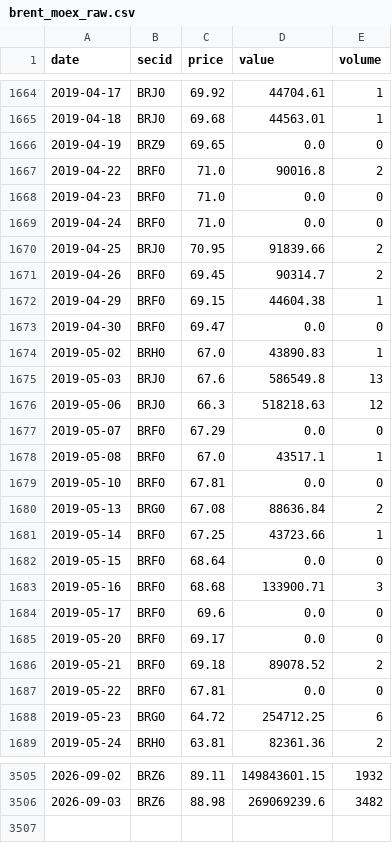
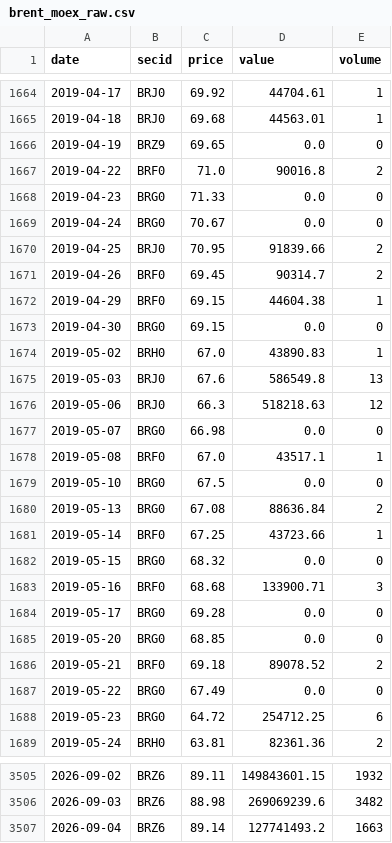
Before and after one commit to davidovaevgeshua-cloud/imoex-dashboard, a CSV file: data/brent_moex_raw.csv, drawn as a sheet; only a part is shown, gaps mark what is left out; the diff covers the shown part only.

```diff
--- a/data/brent_moex_raw.csv
+++ b/data/brent_moex_raw.csv
@@ -1667,4 +1667,4 @@ date,secid,price,value,volume
 2019-04-22,BRF0,71.0,90016.8,2
-2019-04-23,BRF0,71.0,0.0,0
-2019-04-24,BRF0,71.0,0.0,0
+2019-04-23,BRG0,71.33,0.0,0
+2019-04-24,BRG0,70.67,0.0,0
 2019-04-25,BRJ0,70.95,91839.66,2
@@ -1672,3 +1672,3 @@ date,secid,price,value,volume
 2019-04-29,BRF0,69.15,44604.38,1
-2019-04-30,BRF0,69.47,0.0,0
+2019-04-30,BRG0,69.15,0.0,0
 2019-05-02,BRH0,67.0,43890.83,1
@@ -1676,13 +1676,13 @@ date,secid,price,value,volume
 2019-05-06,BRJ0,66.3,518218.63,12
-2019-05-07,BRF0,67.29,0.0,0
+2019-05-07,BRG0,66.98,0.0,0
 2019-05-08,BRF0,67.0,43517.1,1
-2019-05-10,BRF0,67.81,0.0,0
+2019-05-10,BRG0,67.5,0.0,0
 2019-05-13,BRG0,67.08,88636.84,2
 2019-05-14,BRF0,67.25,43723.66,1
-2019-05-15,BRF0,68.64,0.0,0
+2019-05-15,BRG0,68.32,0.0,0
 2019-05-16,BRF0,68.68,133900.71,3
-2019-05-17,BRF0,69.6,0.0,0
-2019-05-20,BRF0,69.17,0.0,0
+2019-05-17,BRG0,69.28,0.0,0
+2019-05-20,BRG0,68.85,0.0,0
 2019-05-21,BRF0,69.18,89078.52,2
-2019-05-22,BRF0,67.81,0.0,0
+2019-05-22,BRG0,67.49,0.0,0
 2019-05-23,BRG0,64.72,254712.25,6
@@ -3506 +3506,2 @@ date,secid,price,value,volume
 2026-09-03,BRZ6,88.98,269069239.6,3482
+2026-09-04,BRZ6,89.14,127741493.2,1663
```
Also changed, not shown: 75 edited cells elsewhere in this file, data/brent_daily.csv, data/cnyrub_moex.csv, 9 other files.
